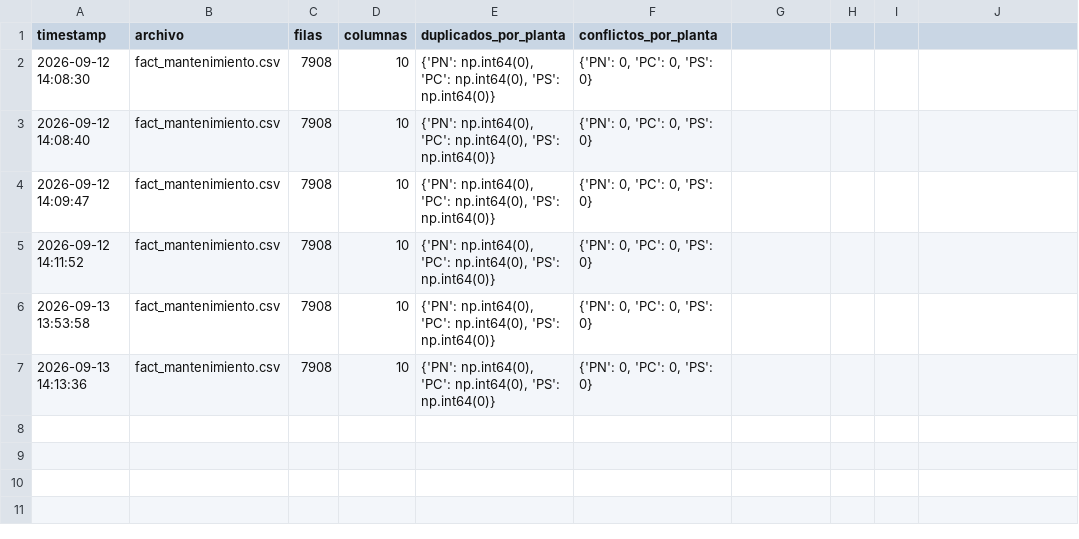
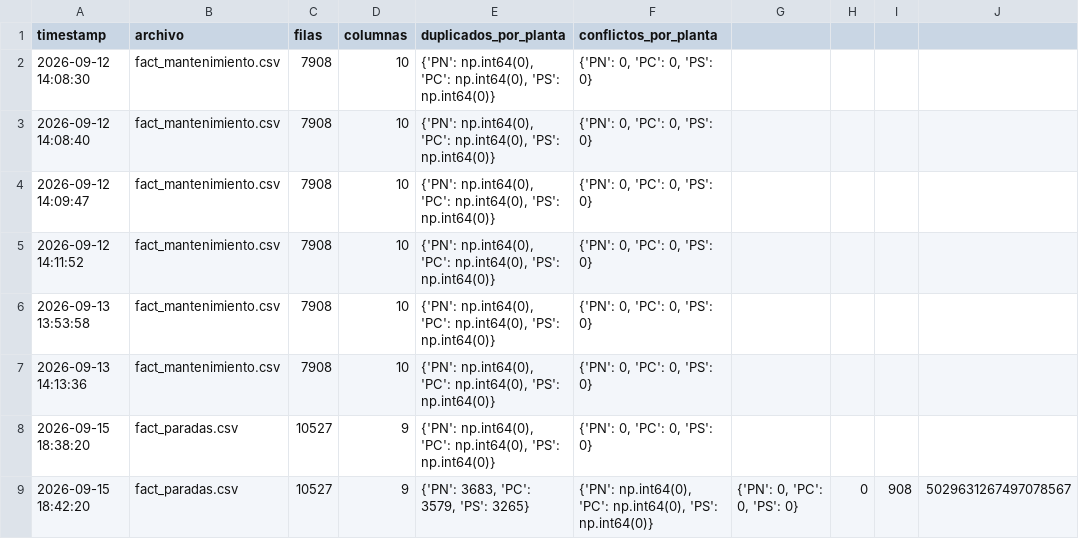
Before and after one commit to josue789a/Mineria-simulacion-v2, a CSV file: data/processed/_log_exportaciones.csv, drawn as a sheet.

Commit message:
2. Fact_paradas - Validacion previa y exportacion

```diff
--- a/data/processed/_log_exportaciones.csv
+++ b/data/processed/_log_exportaciones.csv
@@ -7 +7,3 @@
 2026-09-13 14:13:36,fact_mantenimiento.csv,7908,10,"{'PN': np.int64(0), 'PC': np.int64(0), 'PS': np.int64(0)}","{'PN': 0, 'PC': 0, 'PS': 0}"
+2026-09-15 18:38:20,fact_paradas.csv,10527,9,"{'PN': np.int64(0), 'PC': np.int64(0), 'PS': np.int64(0)}","{'PN': 0, 'PC': 0, 'PS': 0}"
+2026-09-15 18:42:20,fact_paradas.csv,10527,9,"{'PN': 3683, 'PC': 3579, 'PS': 3265}","{'PN': np.int64(0), 'PC': np.int64(0), 'PS': np.int64(0)}","{'PN': 0, 'PC': 0, 'PS': 0}",0,908,5029631267497078567
```
Also changed, not shown: 2 other files.
